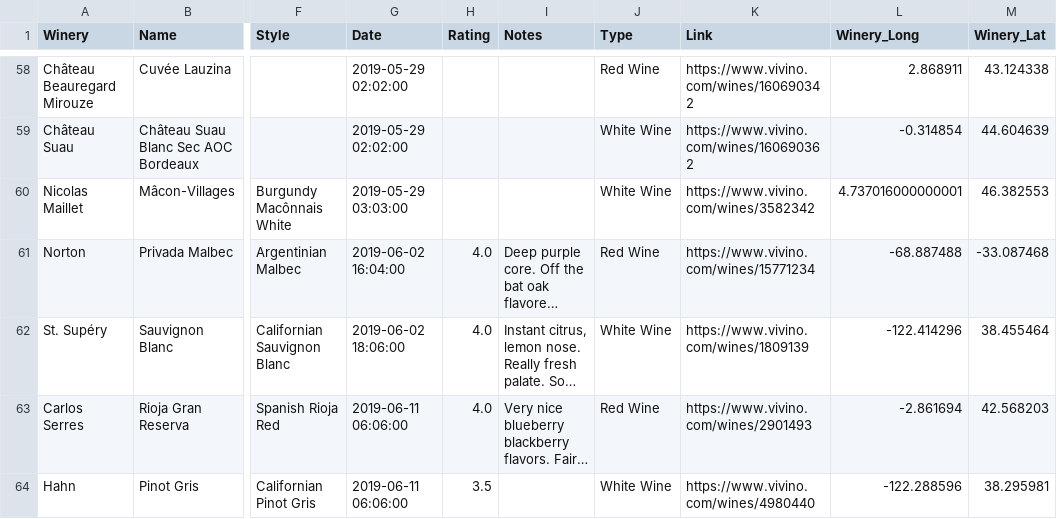
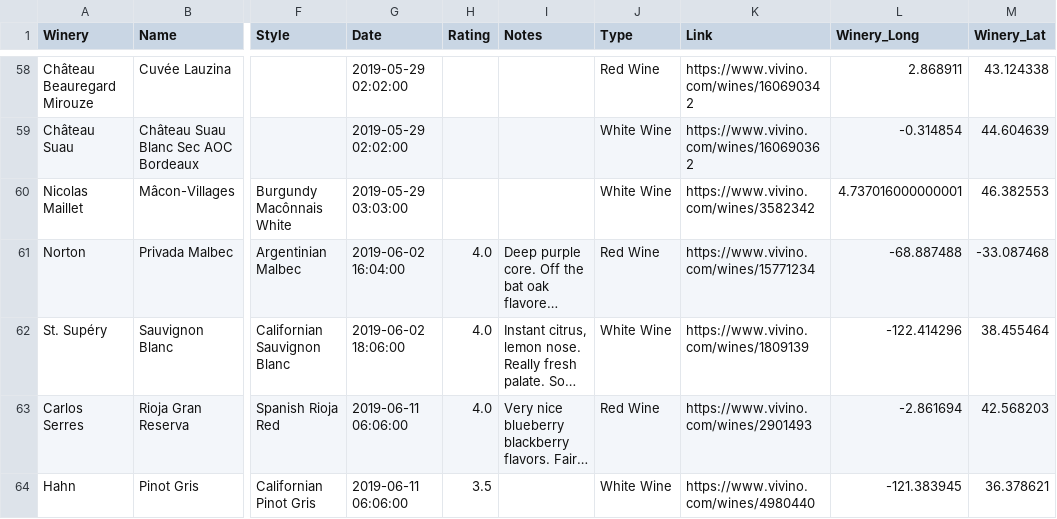
Before and after one commit to activatedgeek/wine-map, a CSV file: data/wines/data.csv, drawn as a sheet; only a part is shown, gaps mark what is left out; long unchanged cells end in …; the diff names each change by its address in the sheet, - before the commit and + after, or states it on an @@ line.

Commit message:
Fix hahn estate location

```diff
--- a/data/wines/data.csv
+++ b/data/wines/data.csv
-L64 (Winery_Long): -122.288596
+L64 (Winery_Long): -121.383945
-M64 (Winery_Lat): 38.295981
+M64 (Winery_Lat): 36.378621
```
